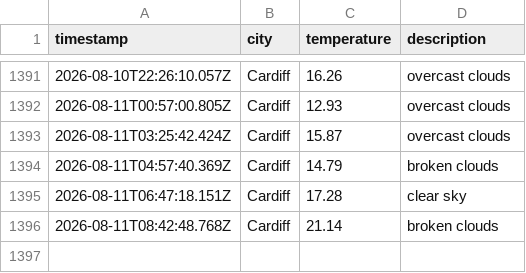
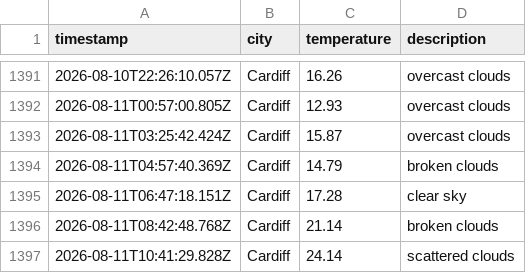
Before and after one commit to olilliterate/weatherAppJS, a CSV file: data/weather_log.csv, drawn as a sheet; only a part is shown, gaps mark what is left out; the diff names each change by its address in the sheet, - before the commit and + after, or states it on an @@ line.

```diff
--- a/data/weather_log.csv
+++ b/data/weather_log.csv
+row 1397: 2026-08-11T10:41:29.828Z | Cardiff | 24.14 | scattered clouds
```
Also changed, not shown: 1 other file.
